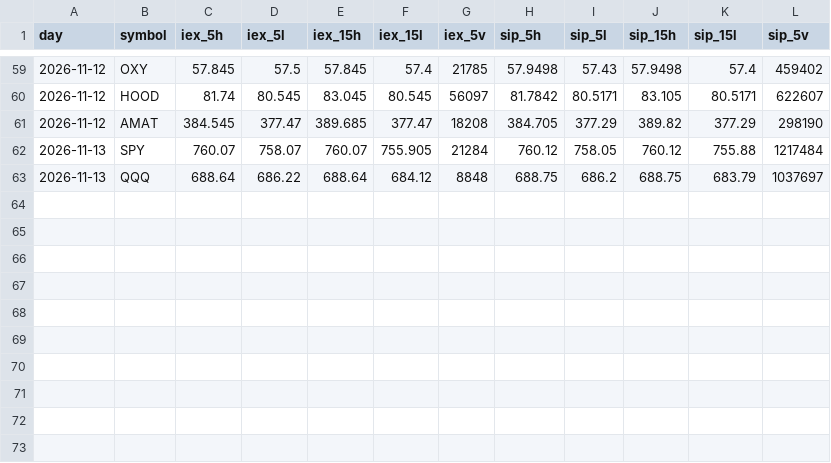
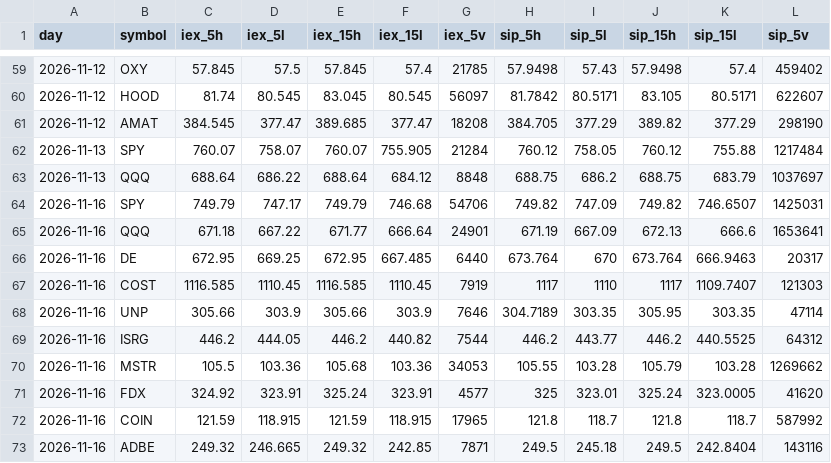
Before and after one commit to Studioluke/ponytail, a CSV file: trader/journal/feedcheck.csv, drawn as a sheet; only a part is shown, gaps mark what is left out.

```diff
--- a/trader/journal/feedcheck.csv
+++ b/trader/journal/feedcheck.csv
@@ -63 +63,11 @@ day,symbol,iex_5h,iex_5l,iex_15h,iex_15l,iex_5v,sip_5h,sip_5l,sip_15h,sip_15l,si
 2026-11-13,QQQ,688.64,686.22,688.64,684.12,8848,688.75,686.2,688.75,683.79,1037697
+2026-11-16,SPY,749.79,747.17,749.79,746.68,54706,749.82,747.09,749.82,746.6507,1425031
+2026-11-16,QQQ,671.18,667.22,671.77,666.64,24901,671.19,667.09,672.13,666.6,1653641
+2026-11-16,DE,672.95,669.25,672.95,667.485,6440,673.764,670,673.764,666.9463,20317
+2026-11-16,COST,1116.585,1110.45,1116.585,1110.45,7919,1117,1110,1117,1109.7407,121303
+2026-11-16,UNP,305.66,303.9,305.66,303.9,7646,304.7189,303.35,305.95,303.35,47114
+2026-11-16,ISRG,446.2,444.05,446.2,440.82,7544,446.2,443.77,446.2,440.5525,64312
+2026-11-16,MSTR,105.5,103.36,105.68,103.36,34053,105.55,103.28,105.79,103.28,1269662
+2026-11-16,FDX,324.92,323.91,325.24,323.91,4577,325,323.01,325.24,323.0005,41620
+2026-11-16,COIN,121.59,118.915,121.59,118.915,17965,121.8,118.7,121.8,118.7,587992
+2026-11-16,ADBE,249.32,246.665,249.32,242.85,7871,249.5,245.18,249.5,242.8404,143116
```
Also changed, not shown: trader/journal/shadow.csv, trader/journal/trades.csv, 3 other files.
